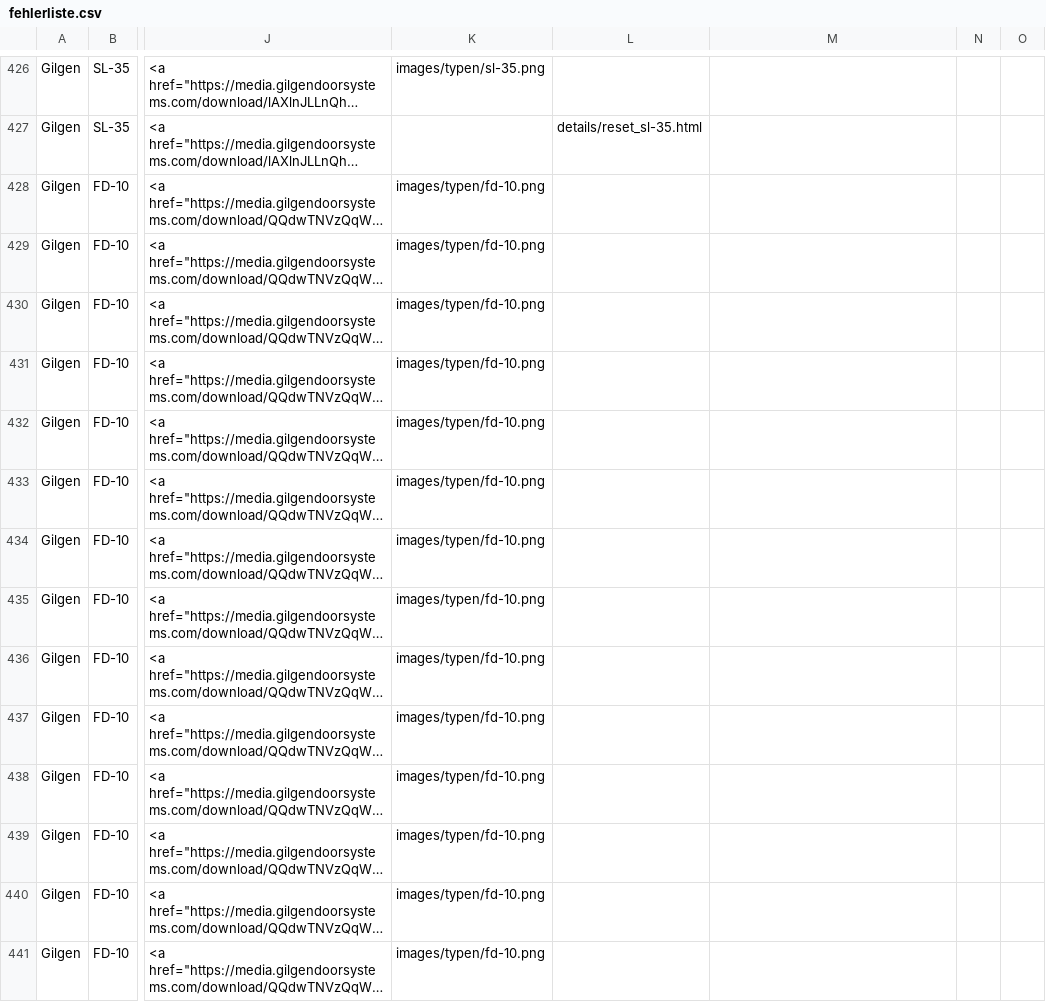
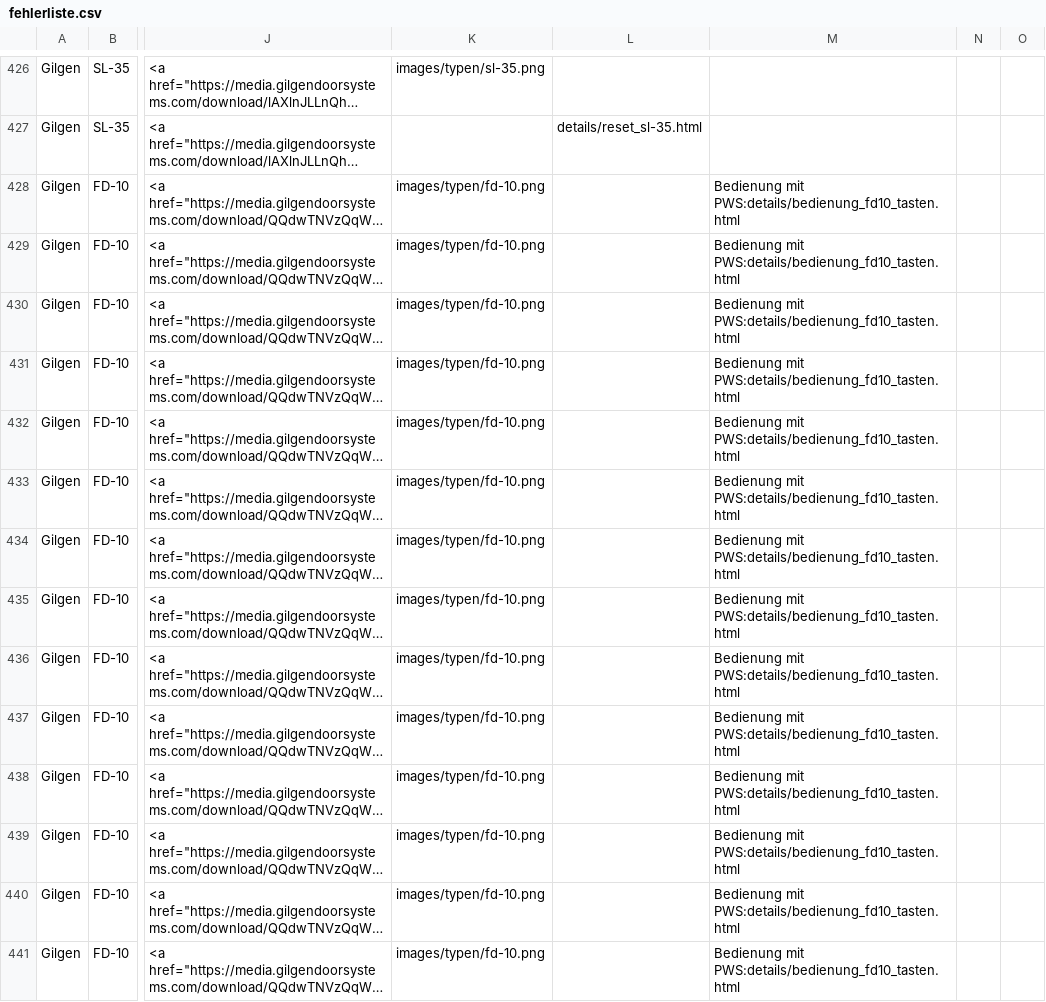
Before and after one commit to mrpink123/find-den-Fehler, a CSV file: fehlerliste.csv, drawn as a sheet; only a part is shown, gaps mark what is left out; long unchanged cells end in …; the diff covers the shown part only; the diff names each change by its address in the sheet, - before the commit and + after, or states it on an @@ line.

Commit message:
Update service worker cache version and add new detail pages
- Incremented CACHE_NAME to "fehlercode-cache-v1.1.5"
- Added new detail pages: bedienung_dfa127_bde-d.html, bedienung_dfa127_tasten.html, bedienung_fd10_tasten.html
- Updated style.css to include new modal animations and transitions
- Improved styling for modal headers and card components
- Added new HTML content for Bedienung FD10 Tasten

```diff
--- a/fehlerliste.csv
+++ b/fehlerliste.csv
-M428:M441: (empty)
+M428:M441: Bedienung mit PWS:details/bedienung_fd10_tasten.html
```
Also changed, not shown: 109 edited cells elsewhere in this file, 4 other files.
